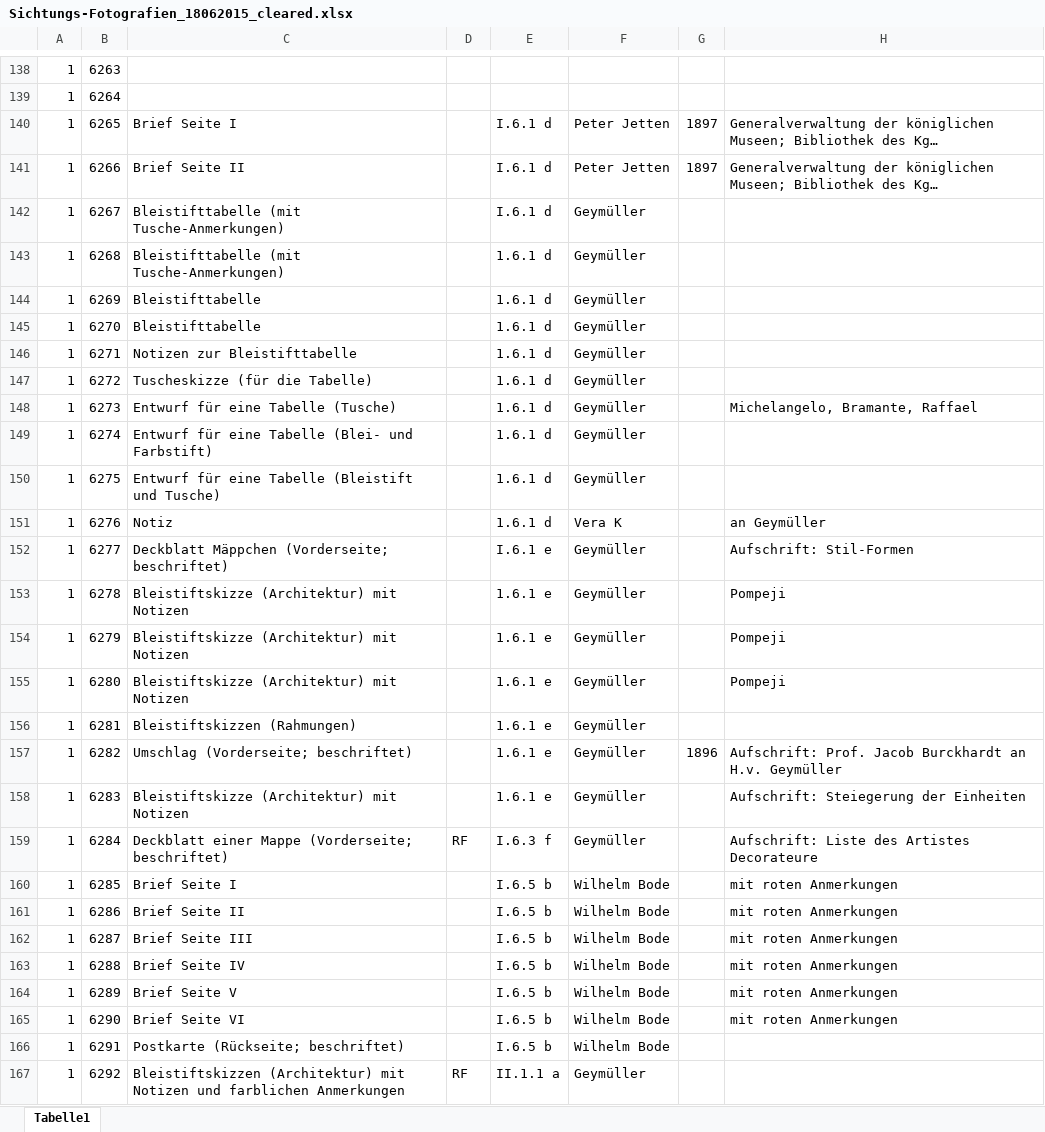
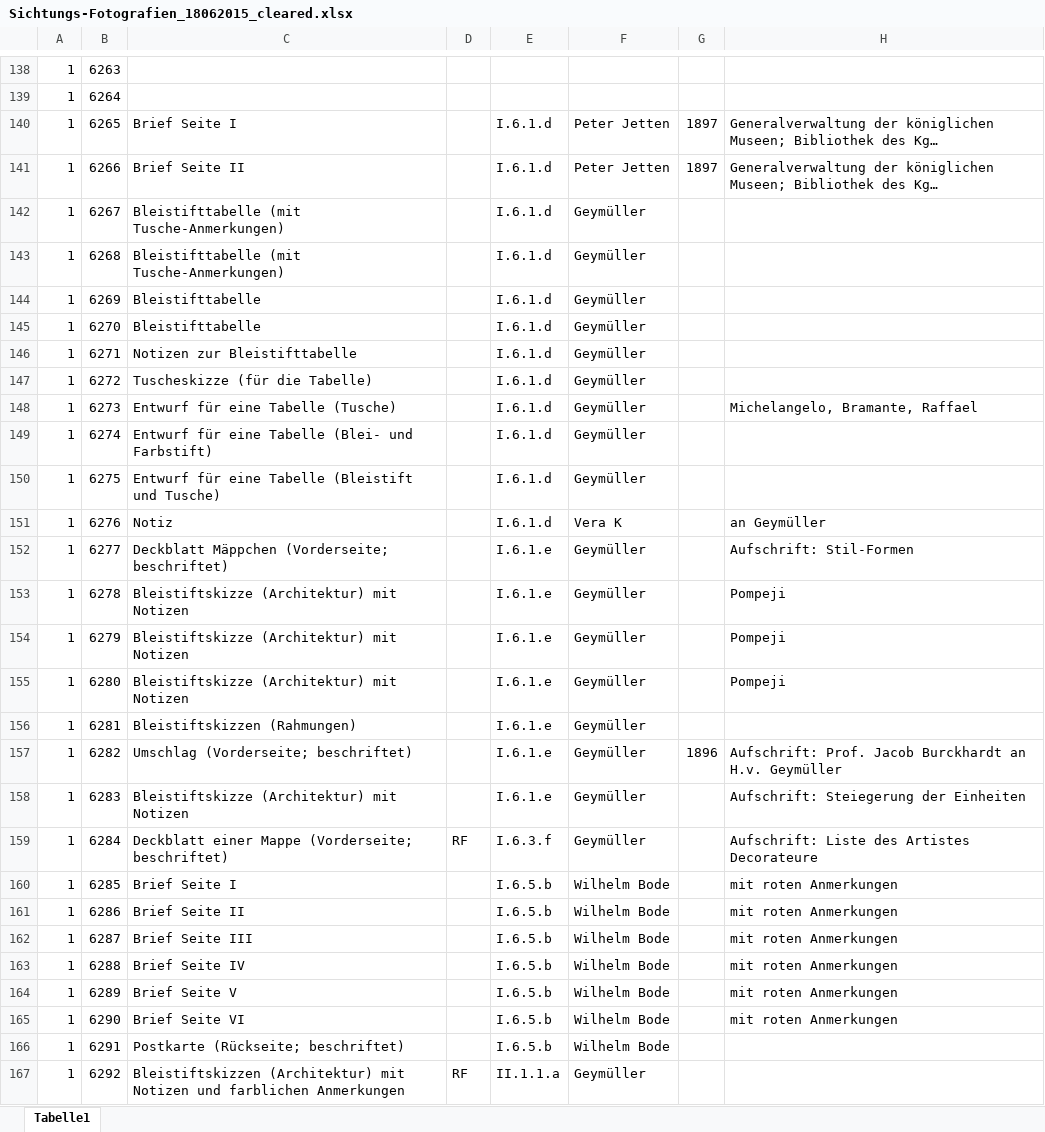
Before and after one commit to acady/geymueller, an Excel workbook: data/output/Sichtungs-Fotografien_18062015_cleared.xlsx, sheet Tabelle1, drawn as a sheet; only a part is shown, gaps mark what is left out; long unchanged cells end in …; values as stored, in another font and other column widths than the file's, no borders; the diff covers the shown part only; the diff names each change by its address in the sheet, - before the commit and + after, or states it on an @@ line.

```diff
--- a/data/output/Sichtungs-Fotografien_18062015_cleared.xlsx (sheet Tabelle1)
+++ b/data/output/Sichtungs-Fotografien_18062015_cleared.xlsx (sheet Tabelle1)
-E140:E142: I.6.1 d
+E140:E142: I.6.1.d
-E143:E151: 1.6.1 d
+E143:E151: I.6.1.d
-E152: I.6.1 e
+E152: I.6.1.e
-E153:E158: 1.6.1 e
+E153:E158: I.6.1.e
-E159: I.6.3 f
+E159: I.6.3.f
-E160:E166: I.6.5 b
+E160:E166: I.6.5.b
-E167: II.1.1 a
+E167: II.1.1.a
```
Also changed, not shown: 460 edited cells elsewhere in this sheet, 5 other files.
